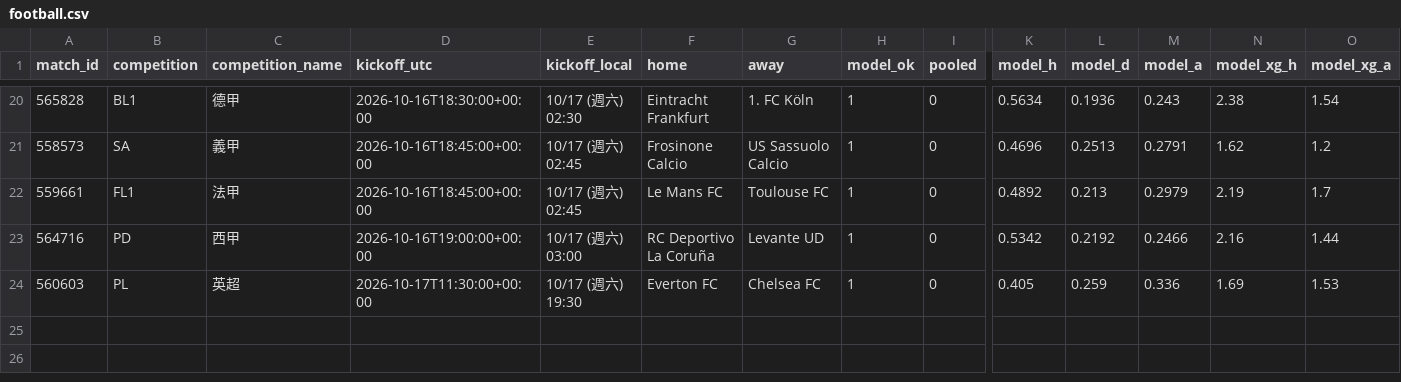
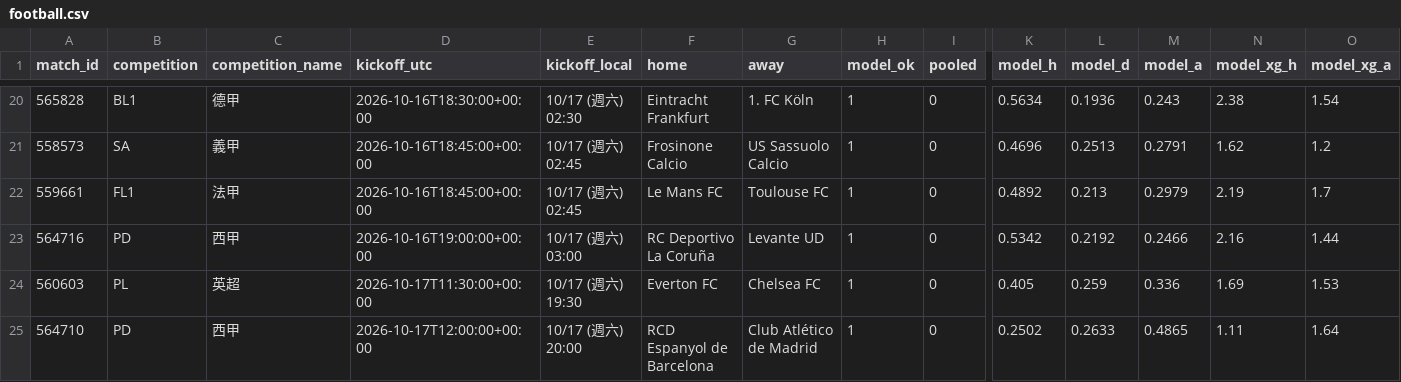
Before and after one commit to panchiyu1-cloud/sports-analyzer, a CSV file: data/reviews/football.csv, drawn as a sheet; only a part is shown, gaps mark what is left out; rows hold the shown columns only; the diff names each change by its address in the sheet, - before the commit and + after, or states it on an @@ line.

```diff
--- a/data/reviews/football.csv
+++ b/data/reviews/football.csv
+row 25: 564710 | PD | 西甲 | 2026-10-17T12:00:00+00:00 | 10/17 (週六) 20:00 | RCD Espanyol de Barcelona | Club Atlético de Madrid | 1 | 0 | 0.2502 | 0.2633 | 0.4865 | 1.11 | 1.64
```
Also changed, not shown: 10 other files.
